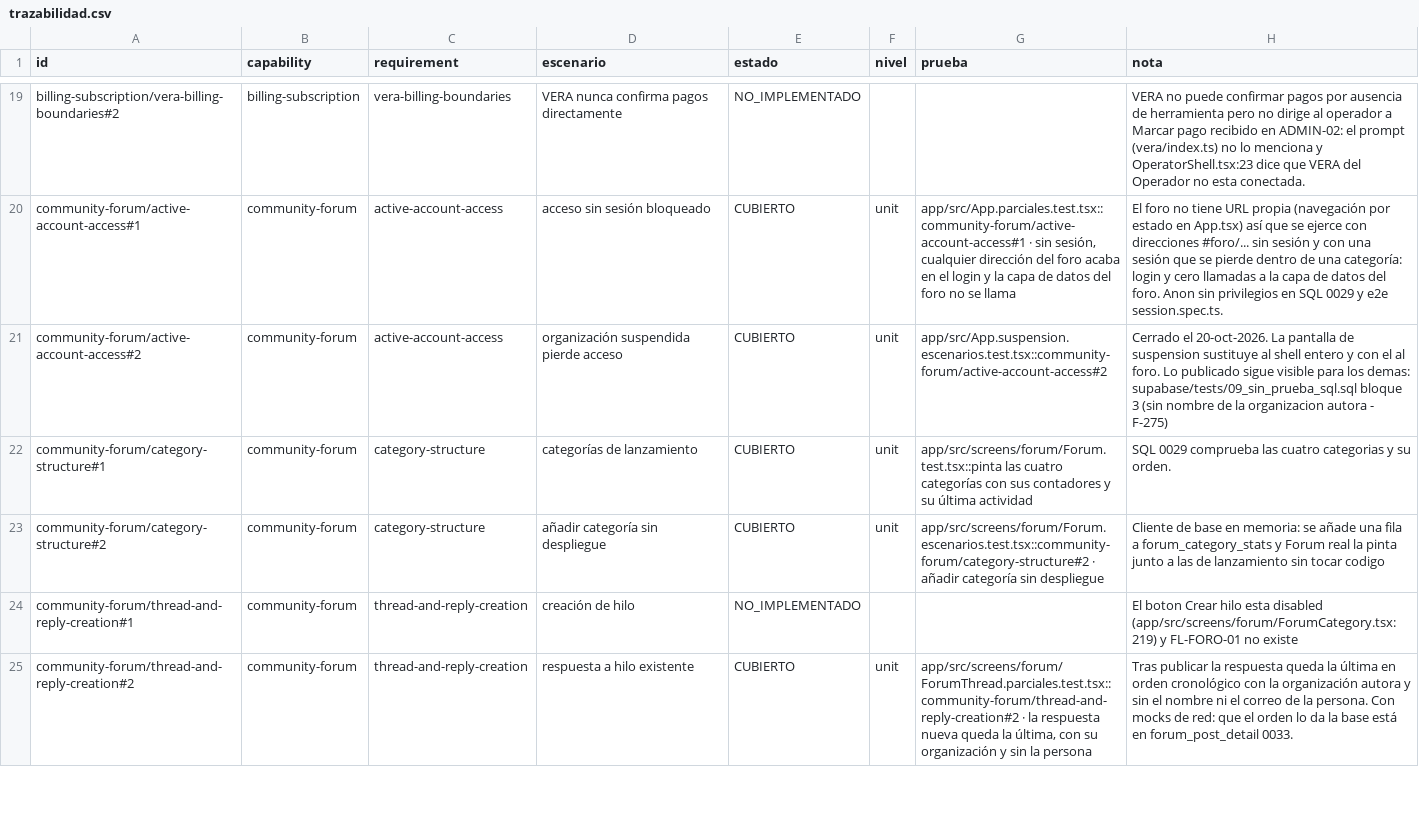
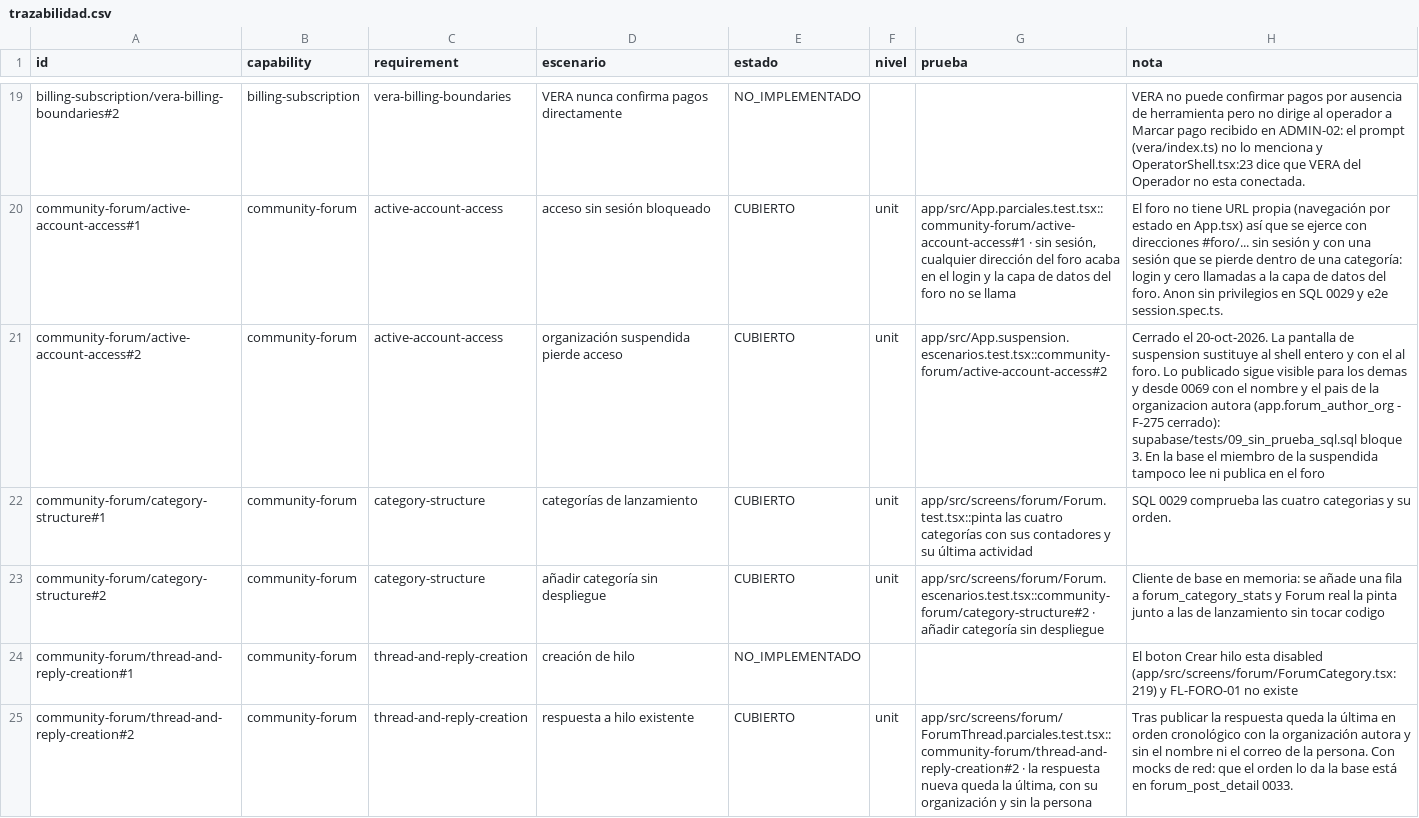
Before and after one commit to aguillensp-sudo/RinWorld.io, a CSV file: openspec/v1/trazabilidad.csv, drawn as a sheet; only a part is shown, gaps mark what is left out; the diff covers the shown part only.

```diff
--- a/openspec/v1/trazabilidad.csv
+++ b/openspec/v1/trazabilidad.csv
@@ -20,3 +20,3 @@ billing-subscription/vera-billing-boundaries#2;billing-subscription;vera-billing
 community-forum/active-account-access#1;community-forum;active-account-access;acceso sin sesión bloqueado;CUBIERTO;unit;app/src/App.parciales.test.tsx::community-forum/active-account-access#1 · sin sesión, cualquier dirección del foro acaba en el login y la capa de datos del foro no se llama;El foro no tiene URL propia (navegación por estado en App.tsx) así que se ejerce con direcciones #foro/... sin sesión y con una sesión que se pierde dentro de una categoría: login y cero llamadas a la capa de datos del foro. Anon sin privilegios en SQL 0029 y e2e session.spec.ts.
-community-forum/active-account-access#2;community-forum;active-account-access;organización suspendida pierde acceso;CUBIERTO;unit;app/src/App.suspension.escenarios.test.tsx::community-forum/active-account-access#2;Cerrado el 20-oct-2026. La pantalla de suspension sustituye al shell entero y con el al foro. Lo publicado sigue visible para los demas: supabase/tests/09_sin_prueba_sql.sql bloque 3 (sin nombre de la organizacion autora - F-275)
+community-forum/active-account-access#2;community-forum;active-account-access;organización suspendida pierde acceso;CUBIERTO;unit;app/src/App.suspension.escenarios.test.tsx::community-forum/active-account-access#2;Cerrado el 20-oct-2026. La pantalla de suspension sustituye al shell entero y con el al foro. Lo publicado sigue visible para los demas y desde 0069 con el nombre y el pais de la organizacion autora (app.forum_author_org - F-275 cerrado): supabase/tests/09_sin_prueba_sql.sql bloque 3. En la base el miembro de la suspendida tampoco lee ni publica en el foro
 community-forum/category-structure#1;community-forum;category-structure;categorías de lanzamiento;CUBIERTO;unit;app/src/screens/forum/Forum.test.tsx::pinta las cuatro categorías con sus contadores y su última actividad;SQL 0029 comprueba las cuatro categorias y su orden.
```
Also changed, not shown: 3 edited cells elsewhere in this file, 21 other files.
